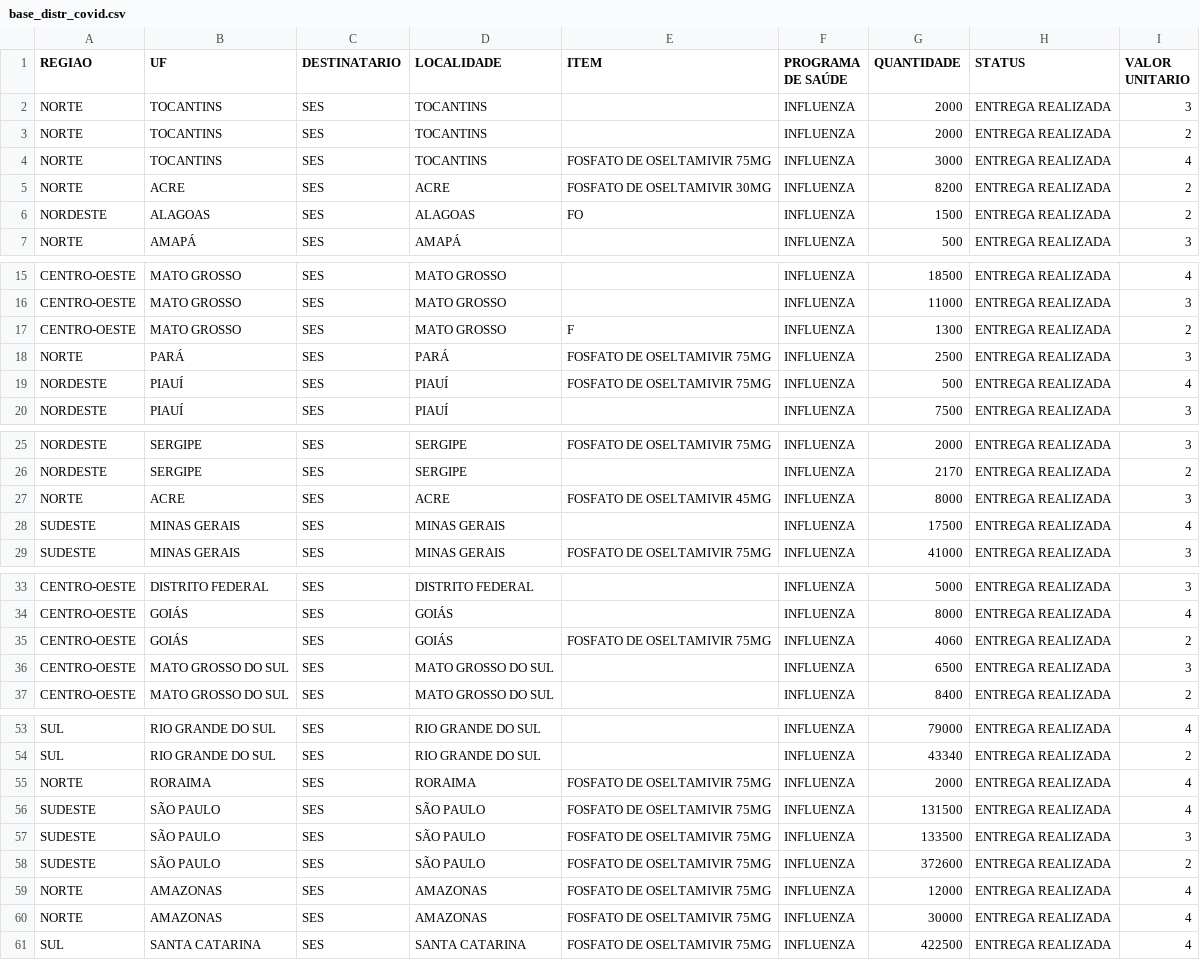
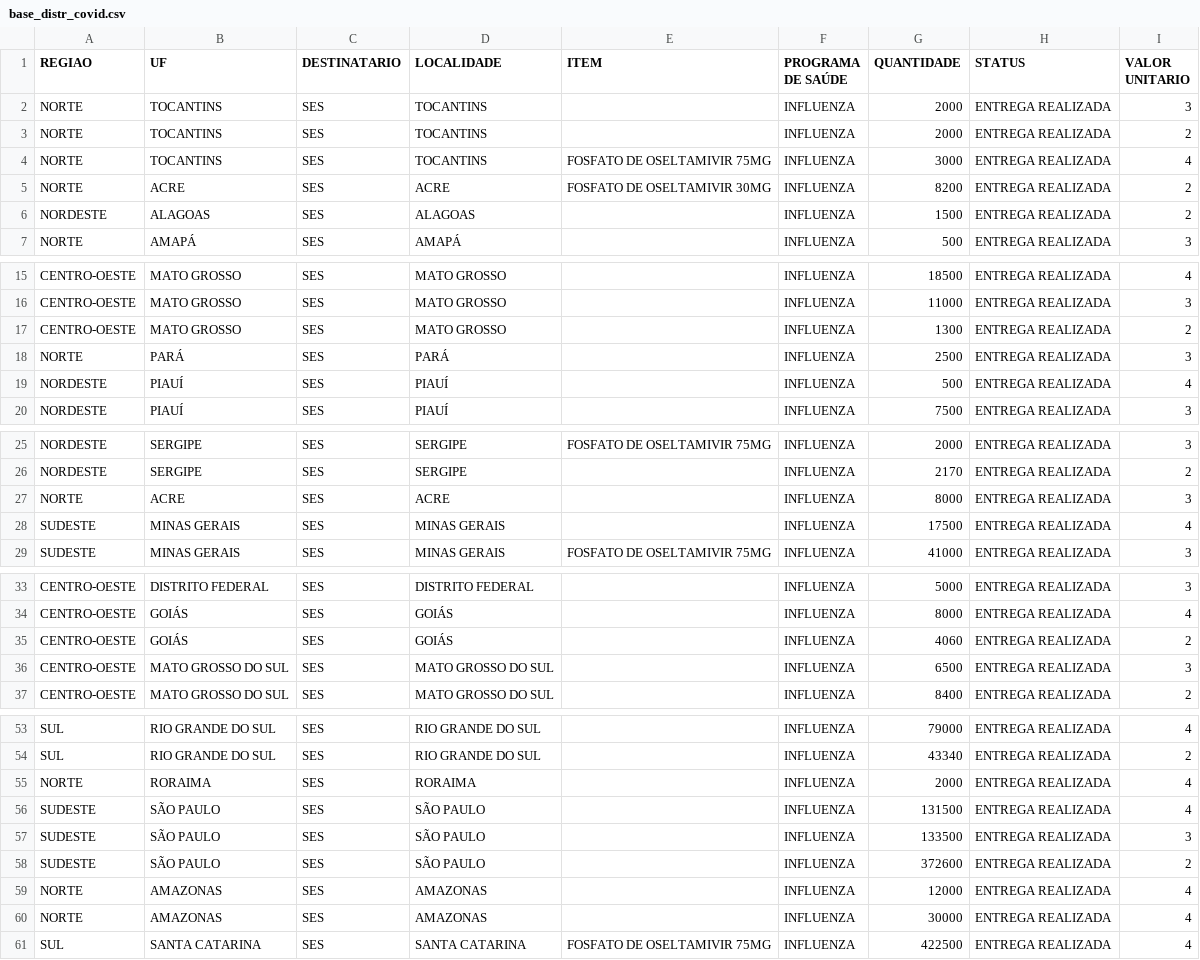
Before and after one commit to danieltb3006/DM_Ibmec, a CSV file: base_distr_covid.csv, drawn as a sheet; only a part is shown, gaps mark what is left out.

Commit message:
Update base_distr_covid.csv

```diff
--- a/base_distr_covid.csv
+++ b/base_distr_covid.csv
@@ -5,3 +5,3 @@ NORTE,TOCANTINS,SES,TOCANTINS,FOSFATO DE OSELTAMIVIR 75MG,INFLUENZA,3000,ENTREGA
 NORTE,ACRE,SES,ACRE,FOSFATO DE OSELTAMIVIR 30MG,INFLUENZA,8200,ENTREGA REALIZADA,2
-NORDESTE,ALAGOAS,SES,ALAGOAS,FO,INFLUENZA,1500,ENTREGA REALIZADA,2
+NORDESTE,ALAGOAS,SES,ALAGOAS,,INFLUENZA,1500,ENTREGA REALIZADA,2
 NORTE,AMAPÁ,SES,AMAPÁ,,INFLUENZA,500,ENTREGA REALIZADA,3
@@ -16,5 +16,5 @@ CENTRO-OESTE,MATO GROSSO ,SES,MATO GROSSO ,,INFLUENZA,18500,ENTREGA REALIZADA,4
 CENTRO-OESTE,MATO GROSSO ,SES,MATO GROSSO ,,INFLUENZA,11000,ENTREGA REALIZADA,3
-CENTRO-OESTE,MATO GROSSO ,SES,MATO GROSSO ,F,INFLUENZA,1300,ENTREGA REALIZADA,2
-NORTE,PARÁ,SES,PARÁ ,FOSFATO DE OSELTAMIVIR 75MG,INFLUENZA,2500,ENTREGA REALIZADA,3
-NORDESTE,PIAUÍ,SES,PIAUÍ,FOSFATO DE OSELTAMIVIR 75MG,INFLUENZA,500,ENTREGA REALIZADA,4
+CENTRO-OESTE,MATO GROSSO ,SES,MATO GROSSO ,,INFLUENZA,1300,ENTREGA REALIZADA,2
+NORTE,PARÁ,SES,PARÁ ,,INFLUENZA,2500,ENTREGA REALIZADA,3
+NORDESTE,PIAUÍ,SES,PIAUÍ,,INFLUENZA,500,ENTREGA REALIZADA,4
 NORDESTE,PIAUÍ,SES,PIAUÍ,,INFLUENZA,7500,ENTREGA REALIZADA,3
@@ -26,3 +26,3 @@ NORDESTE,SERGIPE,SES,SERGIPE ,FOSFATO DE OSELTAMIVIR 75MG,INFLUENZA,2000,ENTREGA
 NORDESTE,SERGIPE,SES,SERGIPE ,,INFLUENZA,2170,ENTREGA REALIZADA,2
-NORTE,ACRE,SES,ACRE,FOSFATO DE OSELTAMIVIR 45MG,INFLUENZA,8000,ENTREGA REALIZADA,3
+NORTE,ACRE,SES,ACRE,,INFLUENZA,8000,ENTREGA REALIZADA,3
 SUDESTE,MINAS GERAIS ,SES,MINAS GERAIS ,,INFLUENZA,17500,ENTREGA REALIZADA,4
@@ -34,3 +34,3 @@ CENTRO-OESTE,DISTRITO FEDERAL ,SES,DISTRITO FEDERAL ,,INFLUENZA,5000,ENTREGA REA
 CENTRO-OESTE,GOIÁS,SES,GOIÁS,,INFLUENZA,8000,ENTREGA REALIZADA,4
-CENTRO-OESTE,GOIÁS,SES,GOIÁS,FOSFATO DE OSELTAMIVIR 75MG,INFLUENZA,4060,ENTREGA REALIZADA,2
+CENTRO-OESTE,GOIÁS,SES,GOIÁS,,INFLUENZA,4060,ENTREGA REALIZADA,2
 CENTRO-OESTE,MATO GROSSO DO SUL,SES,MATO GROSSO DO SUL ,,INFLUENZA,6500,ENTREGA REALIZADA,3
@@ -54,8 +54,8 @@ SUL,RIO GRANDE DO SUL ,SES,RIO GRANDE DO SUL ,,INFLUENZA,79000,ENTREGA REALIZADA
 SUL,RIO GRANDE DO SUL ,SES,RIO GRANDE DO SUL ,,INFLUENZA,43340,ENTREGA REALIZADA,2
-NORTE,RORAIMA,SES,RORAIMA,FOSFATO DE OSELTAMIVIR 75MG,INFLUENZA,2000,ENTREGA REALIZADA,4
-SUDESTE,SÃO PAULO ,SES,SÃO PAULO ,FOSFATO DE OSELTAMIVIR 75MG,INFLUENZA,131500,ENTREGA REALIZADA,4
-SUDESTE,SÃO PAULO ,SES,SÃO PAULO ,FOSFATO DE OSELTAMIVIR 75MG,INFLUENZA,133500,ENTREGA REALIZADA,3
-SUDESTE,SÃO PAULO ,SES,SÃO PAULO ,FOSFATO DE OSELTAMIVIR 75MG,INFLUENZA,372600,ENTREGA REALIZADA,2
-NORTE,AMAZONAS,SES,AMAZONAS ,FOSFATO DE OSELTAMIVIR 75MG,INFLUENZA,12000,ENTREGA REALIZADA,4
-NORTE,AMAZONAS,SES,AMAZONAS ,FOSFATO DE OSELTAMIVIR 75MG,INFLUENZA,30000,ENTREGA REALIZADA,4
+NORTE,RORAIMA,SES,RORAIMA,,INFLUENZA,2000,ENTREGA REALIZADA,4
+SUDESTE,SÃO PAULO ,SES,SÃO PAULO ,,INFLUENZA,131500,ENTREGA REALIZADA,4
+SUDESTE,SÃO PAULO ,SES,SÃO PAULO ,,INFLUENZA,133500,ENTREGA REALIZADA,3
+SUDESTE,SÃO PAULO ,SES,SÃO PAULO ,,INFLUENZA,372600,ENTREGA REALIZADA,2
+NORTE,AMAZONAS,SES,AMAZONAS ,,INFLUENZA,12000,ENTREGA REALIZADA,4
+NORTE,AMAZONAS,SES,AMAZONAS ,,INFLUENZA,30000,ENTREGA REALIZADA,4
 SUL,SANTA CATARINA,SES,SANTA CATARINA ,FOSFATO DE OSELTAMIVIR 75MG,INFLUENZA,422500,ENTREGA REALIZADA,4
```
